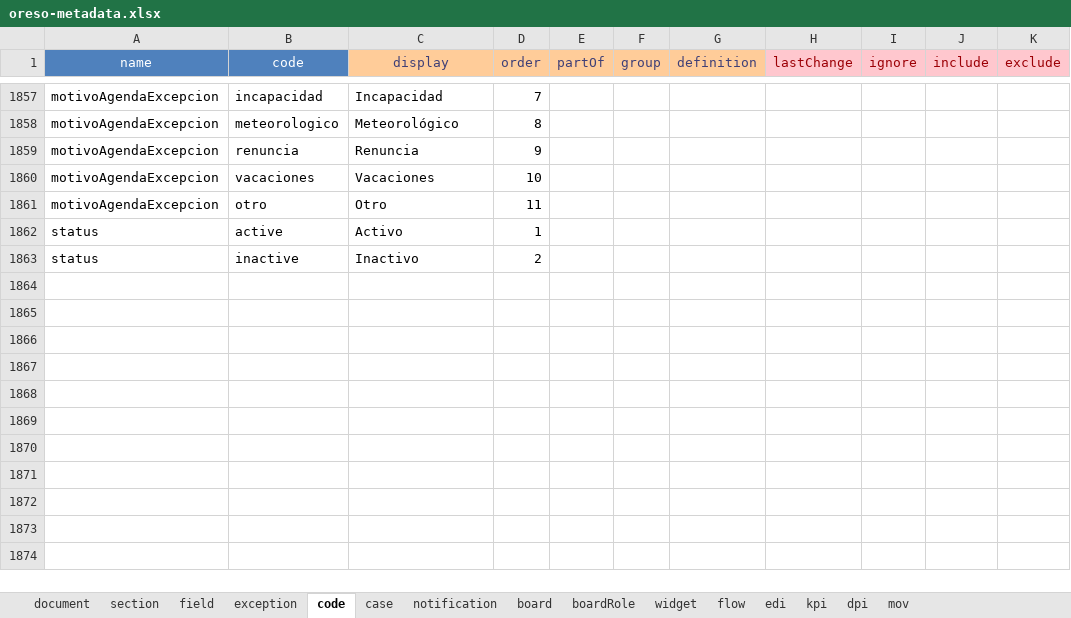
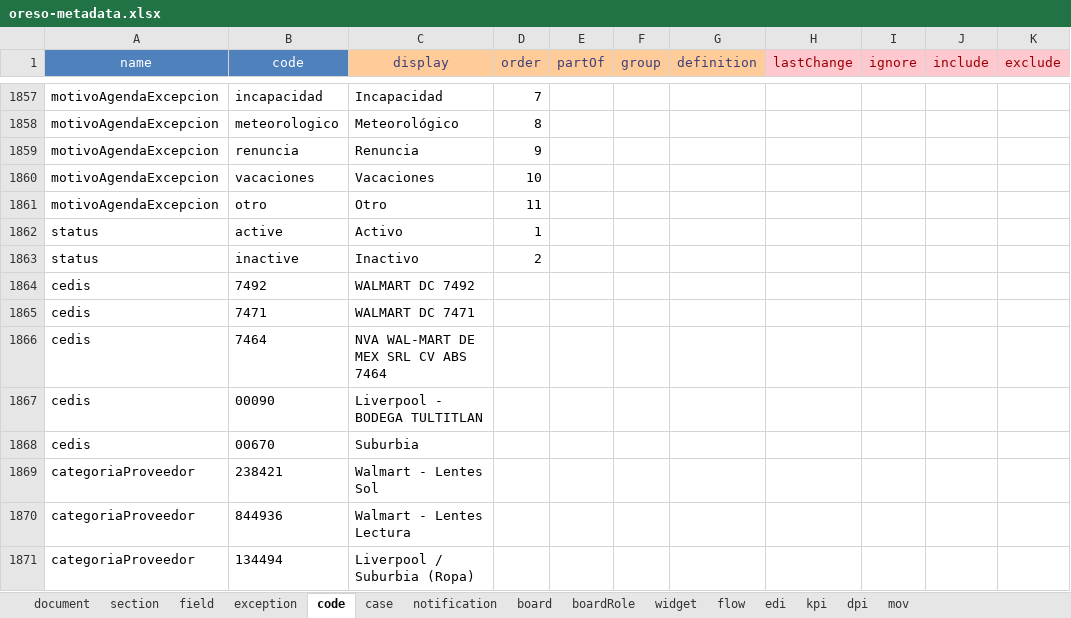
Before and after one commit to bh-wasabi/oreso, an Excel workbook: oreso-metadata.xlsx, sheet code, drawn as a sheet; only a part is shown, gaps mark what is left out; values as stored, in another font and other column widths than the file's, no borders; the diff names each change by its address in the sheet, - before the commit and + after, or states it on an @@ line.

```diff
--- a/oreso-metadata.xlsx (sheet code)
+++ b/oreso-metadata.xlsx (sheet code)
+row 1864: cedis | 7492 | WALMART DC 7492
+row 1865: cedis | 7471 | WALMART DC 7471
+row 1866: cedis | 7464 | NVA WAL-MART DE MEX SRL CV ABS 7464
+row 1867: cedis | 00090 | Liverpool - BODEGA TULTITLAN
+row 1868: cedis | 00670 | Suburbia
+row 1869: categoriaProveedor | 238421 | Walmart - Lentes Sol
+row 1870: categoriaProveedor | 844936 | Walmart - Lentes Lectura
+row 1871: categoriaProveedor | 134494 | Liverpool / Suburbia (Ropa)
```
Also changed, not shown: sheet field, sheet section, sheet document, sheet mov, sheet board, 39 other files.
